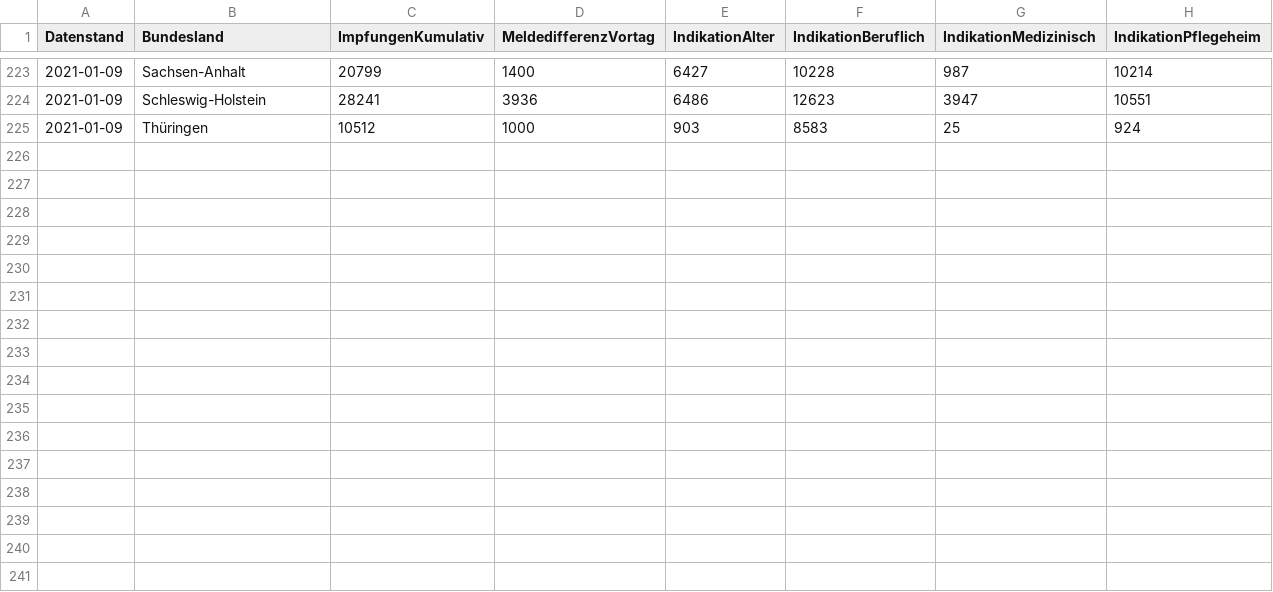
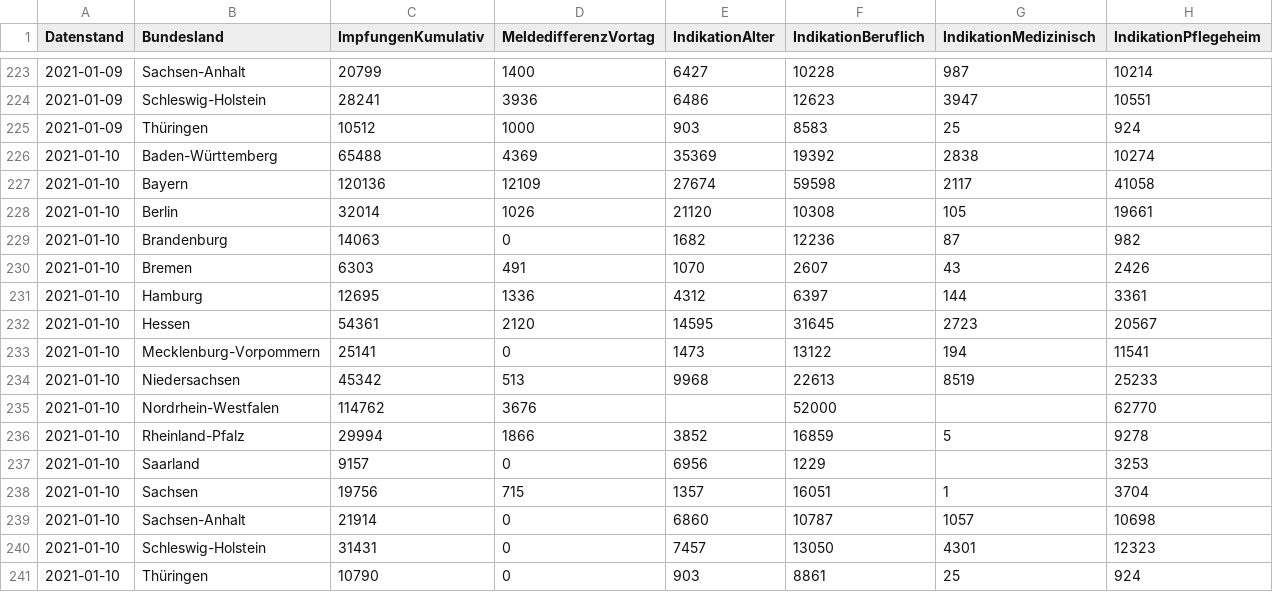
Before and after one commit to horazont/covid, a CSV file: rki/vaccination.csv, drawn as a sheet; only a part is shown, gaps mark what is left out; the diff names each change by its address in the sheet, - before the commit and + after, or states it on an @@ line.

Commit message:
Update vaccination data

```diff
--- a/rki/vaccination.csv
+++ b/rki/vaccination.csv
+row 226: 2021-01-10 | Baden-Württemberg | 65488 | 4369 | 35369 | 19392 | 2838 | 10274
+row 227: 2021-01-10 | Bayern | 120136 | 12109 | 27674 | 59598 | 2117 | 41058
+row 228: 2021-01-10 | Berlin | 32014 | 1026 | 21120 | 10308 | 105 | 19661
+row 229: 2021-01-10 | Brandenburg | 14063 | 0 | 1682 | 12236 | 87 | 982
+row 230: 2021-01-10 | Bremen | 6303 | 491 | 1070 | 2607 | 43 | 2426
+row 231: 2021-01-10 | Hamburg | 12695 | 1336 | 4312 | 6397 | 144 | 3361
+row 232: 2021-01-10 | Hessen | 54361 | 2120 | 14595 | 31645 | 2723 | 20567
+row 233: 2021-01-10 | Mecklenburg-Vorpommern | 25141 | 0 | 1473 | 13122 | 194 | 11541
+row 234: 2021-01-10 | Niedersachsen | 45342 | 513 | 9968 | 22613 | 8519 | 25233
+row 235: 2021-01-10 | Nordrhein-Westfalen | 114762 | 3676 |  | 52000 |  | 62770
+row 236: 2021-01-10 | Rheinland-Pfalz | 29994 | 1866 | 3852 | 16859 | 5 | 9278
+row 237: 2021-01-10 | Saarland | 9157 | 0 | 6956 | 1229 |  | 3253
+row 238: 2021-01-10 | Sachsen | 19756 | 715 | 1357 | 16051 | 1 | 3704
+row 239: 2021-01-10 | Sachsen-Anhalt | 21914 | 0 | 6860 | 10787 | 1057 | 10698
+row 240: 2021-01-10 | Schleswig-Holstein | 31431 | 0 | 7457 | 13050 | 4301 | 12323
+row 241: 2021-01-10 | Thüringen | 10790 | 0 | 903 | 8861 | 25 | 924
```
